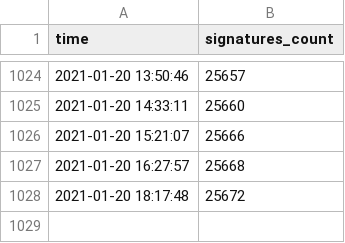
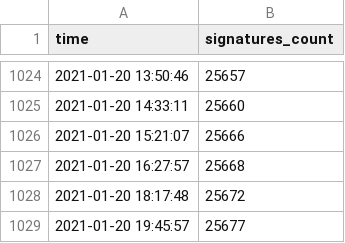
Before and after one commit to skvrnami/lide-pro, a CSV file: output/output.csv, drawn as a sheet; only a part is shown, gaps mark what is left out.

```diff
--- a/output/output.csv
+++ b/output/output.csv
@@ -1028 +1028,2 @@
 "2021-01-20 18:17:48",25672
+"2021-01-20 19:45:57",25677
```
Also changed, not shown: 2 other files.
